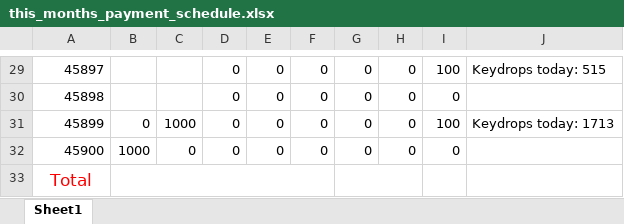
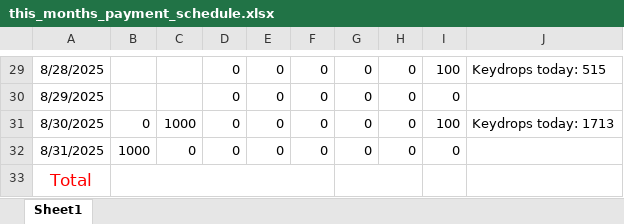
Before and after one commit to Russell-Shean/staycasa, an Excel workbook: data/this_months_payment_schedule.xlsx, sheet Sheet1, drawn as a sheet; only a part is shown, gaps mark what is left out; values as stored, in another font and other column widths than the file's, no borders; the diff covers the shown part only; the diff names each change by its address in the sheet, - before the commit and + after, or states it on an @@ line.

```diff
--- a/data/this_months_payment_schedule.xlsx (sheet Sheet1)
+++ b/data/this_months_payment_schedule.xlsx (sheet Sheet1)
-A29: 45897
+A29: 8/28/2025
-A30: 45898
+A30: 8/29/2025
-A31: 45899
+A31: 8/30/2025
-A32: 45900
+A32: 8/31/2025
```
Also changed, not shown: 27 edited cells and cell formats elsewhere in this sheet, 2 other files.
